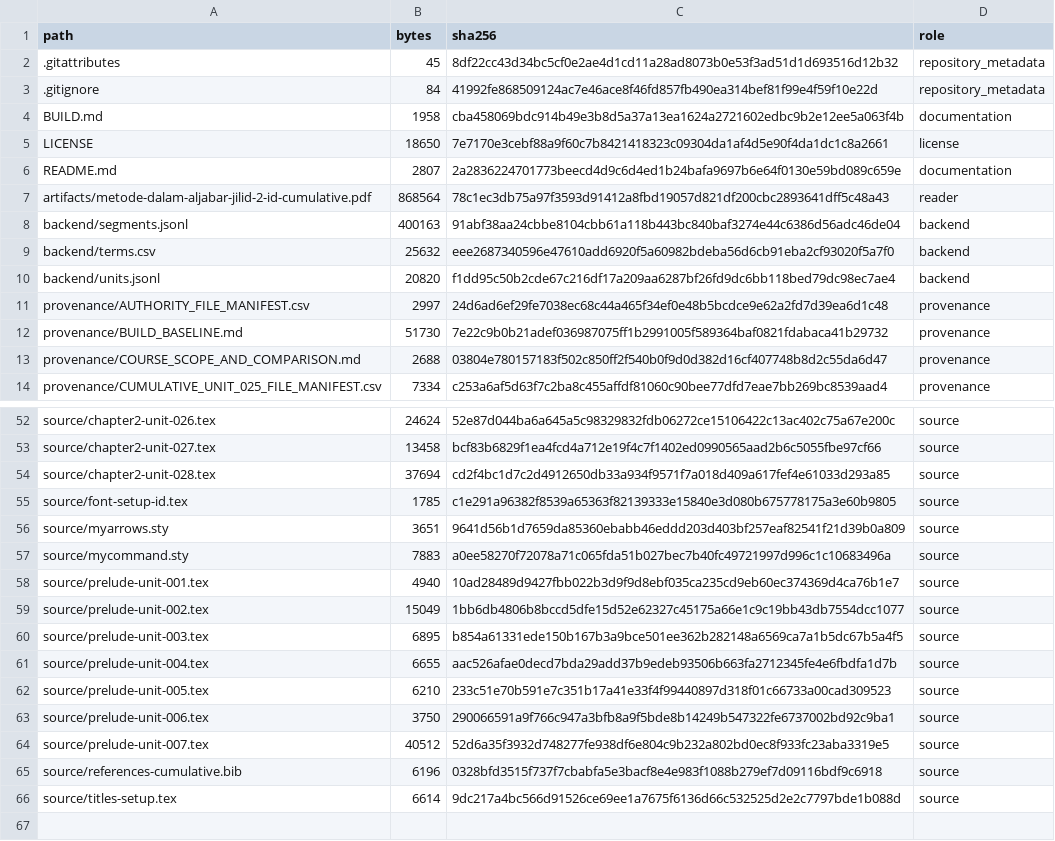
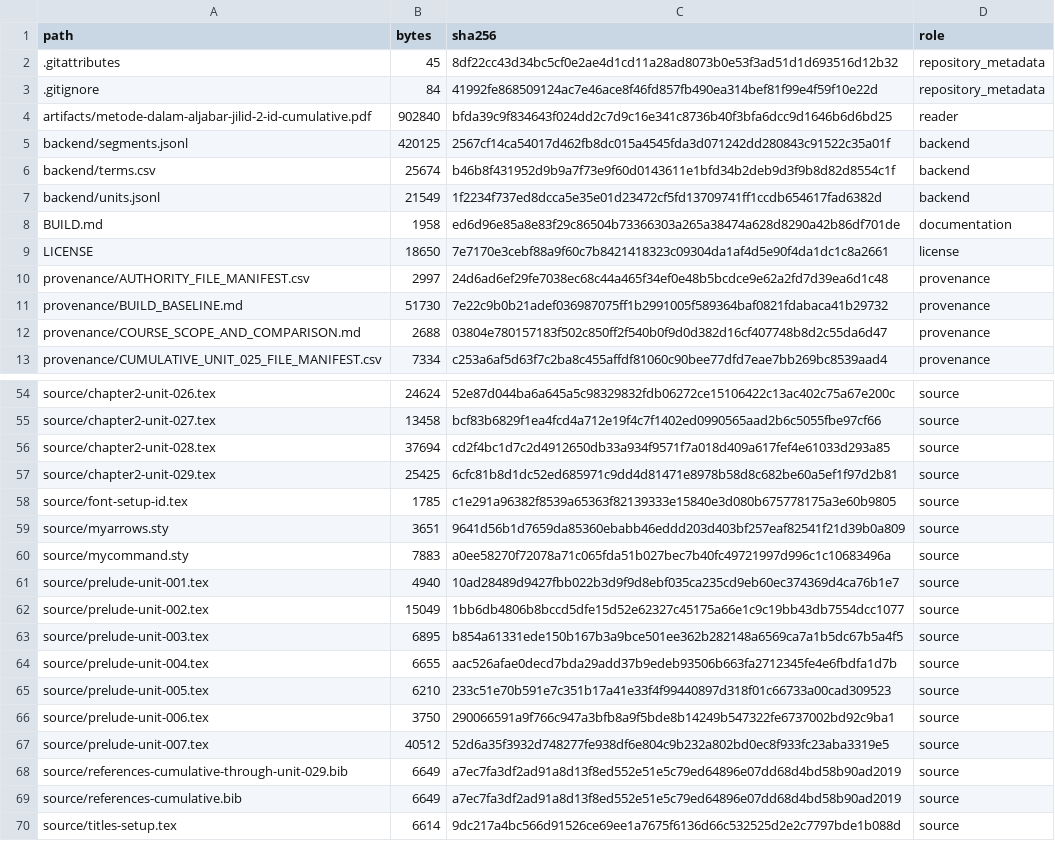
Before and after one commit to KokunoYumeto/metode-aljabar-jilid-2-id, a CSV file: MANIFEST.csv, drawn as a sheet; only a part is shown, gaps mark what is left out; the diff covers the shown part only.

```diff
--- a/MANIFEST.csv
+++ b/MANIFEST.csv
@@ -3,9 +3,8 @@ path,bytes,sha256,role
 ".gitignore",84,41992fe868509124ac7e46ace8f46fd857fb490ea314bef81f99e4f59f10e22d,repository_metadata
-"BUILD.md",1958,cba458069bdc914b49e3b8d5a37a13ea1624a2721602edbc9b2e12ee5a063f4b,documentation
+"artifacts/metode-dalam-aljabar-jilid-2-id-cumulative.pdf",902840,bfda39c9f834643f024dd2c7d9c16e341c8736b40f3bfa6dcc9d1646b6d6bd25,reader
+"backend/segments.jsonl",420125,2567cf14ca54017d462fb8dc015a4545fda3d071242dd280843c91522c35a01f,backend
+"backend/terms.csv",25674,b46b8f431952d9b9a7f73e9f60d0143611e1bfd34b2deb9d3f9b8d82d8554c1f,backend
+"backend/units.jsonl",21549,1f2234f737ed8dcca5e35e01d23472cf5fd13709741ff1ccdb654617fad6382d,backend
+"BUILD.md",1958,ed6d96e85a8e83f29c86504b73366303a265a38474a628d8290a42b86df701de,documentation
 "LICENSE",18650,7e7170e3cebf88a9f60c7b8421418323c09304da1af4d5e90f4da1dc1c8a2661,license
-"README.md",2807,2a2836224701773beecd4d9c6d4ed1b24bafa9697b6e64f0130e59bd089c659e,documentation
-"artifacts/metode-dalam-aljabar-jilid-2-id-cumulative.pdf",868564,78c1ec3db75a97f3593d91412a8fbd19057d821df200cbc2893641dff5c48a43,reader
-"backend/segments.jsonl",400163,91abf38aa24cbbe8104cbb61a118b443bc840baf3274e44c6386d56adc46de04,backend
-"backend/terms.csv",25632,eee2687340596e47610add6920f5a60982bdeba56d6cb91eba2cf93020f5a7f0,backend
-"backend/units.jsonl",20820,f1dd95c50b2cde67c216df17a209aa6287bf26fd9dc6bb118bed79dc98ec7ae4,backend
 "provenance/AUTHORITY_FILE_MANIFEST.csv",2997,24d6ad6ef29fe7038ec68c44a465f34ef0e48b5bcdce9e62a2fd7d39ea6d1c48,provenance
@@ -54,2 +56,3 @@ path,bytes,sha256,role
 "source/chapter2-unit-028.tex",37694,cd2f4bc1d7c2d4912650db33a934f9571f7a018d409a617fef4e61033d293a85,source
+"source/chapter2-unit-029.tex",25425,6cfc81b8d1dc52ed685971c9dd4d81471e8978b58d8c682be60a5ef1f97d2b81,source
 "source/font-setup-id.tex",1785,c1e291a96382f8539a65363f82139333e15840e3d080b675778175a3e60b9805,source
@@ -64,3 +67,4 @@ path,bytes,sha256,role
 "source/prelude-unit-007.tex",40512,52d6a35f3932d748277fe938df6e804c9b232a802bd0ec8f933fc23aba3319e5,source
-"source/references-cumulative.bib",6196,0328bfd3515f737f7cbabfa5e3bacf8e4e983f1088b279ef7d09116bdf9c6918,source
+"source/references-cumulative-through-unit-029.bib",6649,a7ec7fa3df2ad91a8d13f8ed552e51e5c79ed64896e07dd68d4bd58b90ad2019,source
+"source/references-cumulative.bib",6649,a7ec7fa3df2ad91a8d13f8ed552e51e5c79ed64896e07dd68d4bd58b90ad2019,source
 "source/titles-setup.tex",6614,9dc217a4bc566d91526ce69ee1a7675f6136d66c532525d2e2c7797bde1b088d,source
```
Also changed, not shown: 3 added rows and 14 edited cells elsewhere in this file, backend/terms.csv, provenance/SOURCE_CORRECTIONS.csv, 16 other files.
